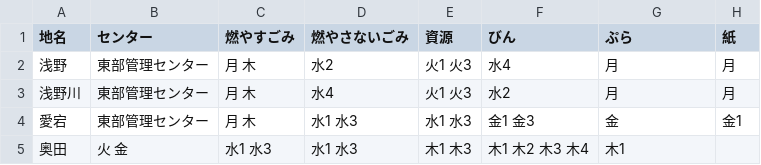
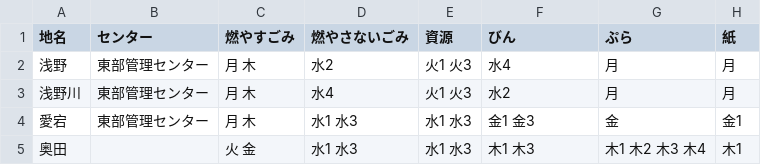
Before and after one commit to inoinotantan/5374, a CSV file: data/area_days.csv, drawn as a sheet.

Commit message:
Update area_days.csv

```diff
--- a/data/area_days.csv
+++ b/data/area_days.csv
@@ -4,2 +4,2 @@
 愛宕,東部管理センター,月 木,水1 水3,水1 水3,金1 金3,金,金1
-奥田,火 金,水1 水3,水1 水3,木1 木3,木1 木2 木3 木4,木1
+奥田,,火 金,水1 水3,水1 水3,木1 木3,木1 木2 木3 木4,木1
```
